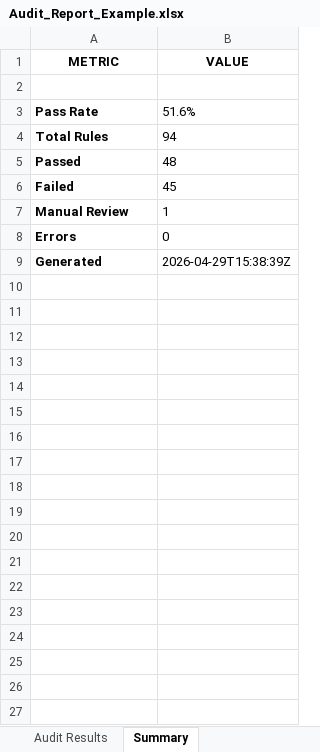
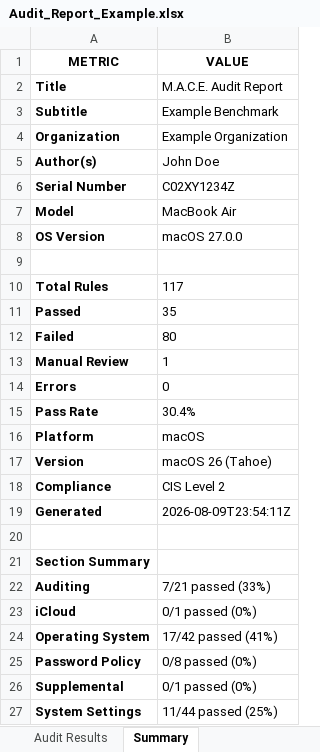
Before and after one commit to MACE-App/MACE, an Excel workbook: example_outputs/Audit_Report_Example.xlsx, sheet Summary, drawn as a sheet; values as stored, in another font and other column widths than the file's, no borders; removed rows and columns are numbered as before the commit, all else as after; the diff names each change by its address in the sheet, - before the commit and + after, or states it on an @@ line.

```diff
--- a/example_outputs/Audit_Report_Example.xlsx (sheet Summary)
+++ b/example_outputs/Audit_Report_Example.xlsx (sheet Summary)
+row 2: Title | M.A.C.E. Audit Report
+row 3: Subtitle | Example Benchmark
+row 4: Organization | Example Organization
+row 5: Author(s) | John Doe
+row 6: Serial Number | C02XY1234Z
+row 7: Model | MacBook Air
+row 8: OS Version | macOS 27.0.0
-row 3: Pass Rate | 51.6%
-B10 (VALUE): 94
+B10 (VALUE): 117
-B11 (VALUE): 48
+B11 (VALUE): 35
-B12 (VALUE): 45
+B12 (VALUE): 80
+row 15: Pass Rate | 30.4%
+row 16: Platform | macOS
+row 17: Version | macOS 26 (Tahoe)
+row 18: Compliance | CIS Level 2
-B19 (VALUE): 2026-04-29T15:38:39Z
+B19 (VALUE): 2026-08-09T23:54:11Z
+row 20: (empty)
+row 21: Section Summary
+row 22: Auditing | 7/21 passed (33%)
+row 23: iCloud | 0/1 passed (0%)
+row 24: Operating System | 17/42 passed (41%)
+row 25: Password Policy | 0/8 passed (0%)
+row 26: Supplemental | 0/1 passed (0%)
+row 27: System Settings | 11/44 passed (25%)
```
Also changed, not shown: sheet Audit Results, example_outputs/Documentation_Example.xlsx, 13 other files.
